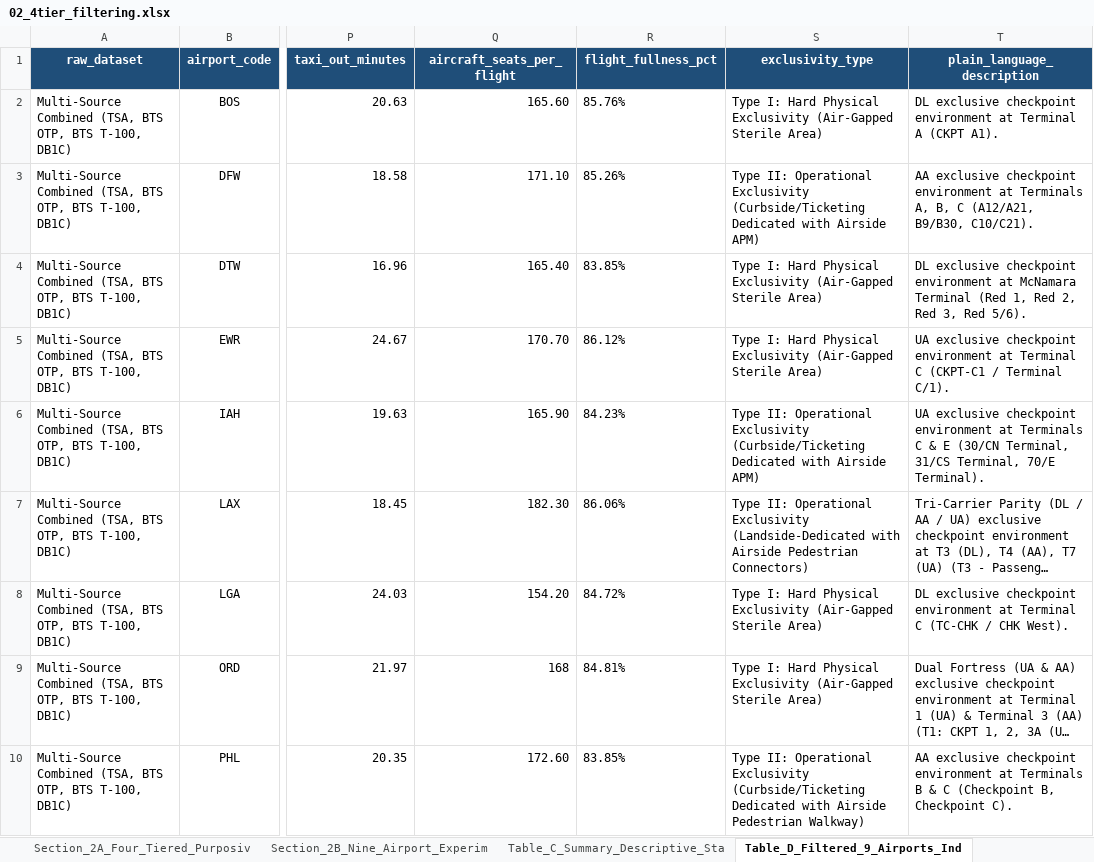
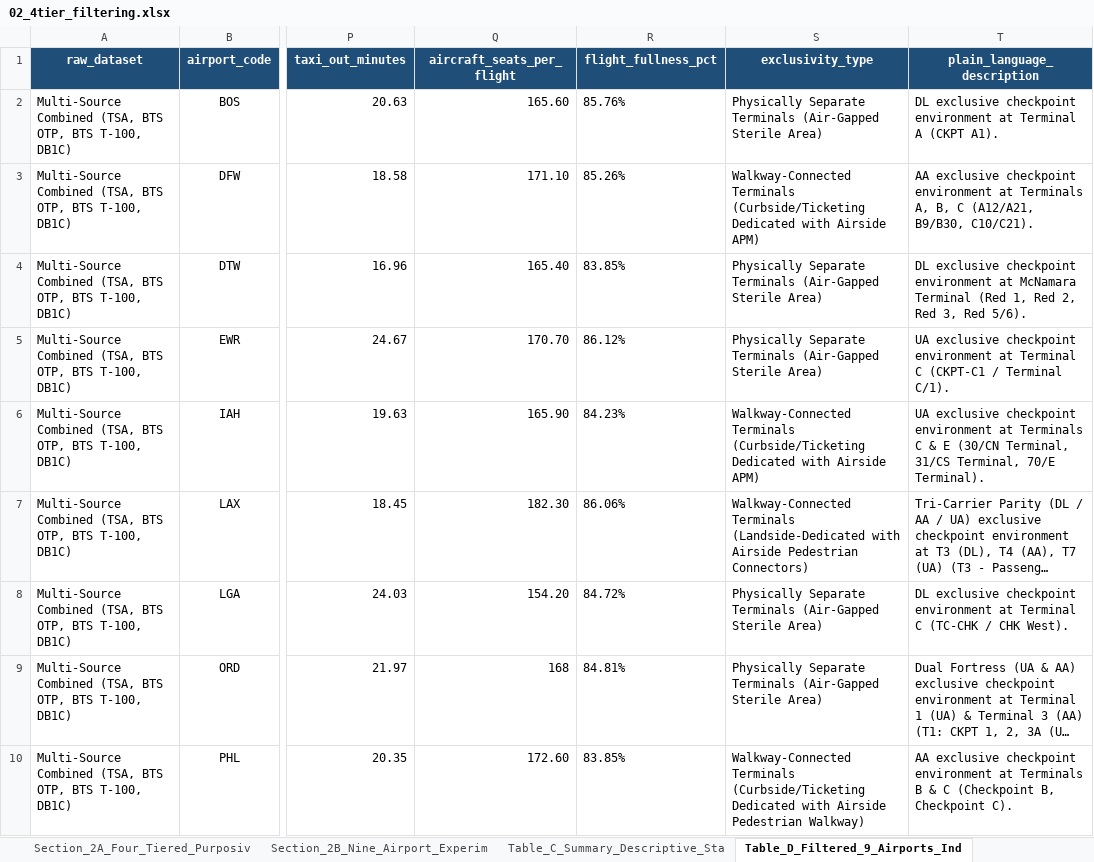
Before and after one commit to leila-gleich/final-thesis, an Excel workbook: results/02_4tier_filtering/02_4tier_filtering.xlsx, sheet Table_D_Filtered_9_Airports_Ind, drawn as a sheet; only a part is shown, gaps mark what is left out; long unchanged cells end in …; values as stored, in another font and other column widths than the file's, no borders; the diff names each change by its address in the sheet, - before the commit and + after, or states it on an @@ line.

```diff
--- a/results/02_4tier_filtering/02_4tier_filtering.xlsx (sheet Table_D_Filtered_9_Airports_Ind)
+++ b/results/02_4tier_filtering/02_4tier_filtering.xlsx (sheet Table_D_Filtered_9_Airports_Ind)
-S2 (exclusivity_type): Type I: Hard Physical Exclusivity (Air-Gapped Sterile…
+S2 (exclusivity_type): Physically Separate Terminals (Air-Gapped Sterile…
-S3 (exclusivity_type): Type II: Operational Exclusivity (Curbside/Ticketing Dedicated…
+S3 (exclusivity_type): Walkway-Connected Terminals (Curbside/Ticketing Dedicated…
-S4:S5 (exclusivity_type): Type I: Hard Physical Exclusivity (Air-Gapped Sterile…
+S4:S5 (exclusivity_type): Physically Separate Terminals (Air-Gapped Sterile…
-S6 (exclusivity_type): Type II: Operational Exclusivity (Curbside/Ticketing Dedicated…
+S6 (exclusivity_type): Walkway-Connected Terminals (Curbside/Ticketing Dedicated…
-S7 (exclusivity_type): Type II: Operational Exclusivity (Landside-Dedicated with…
+S7 (exclusivity_type): Walkway-Connected Terminals (Landside-Dedicated with…
-S8:S9 (exclusivity_type): Type I: Hard Physical Exclusivity (Air-Gapped Sterile…
+S8:S9 (exclusivity_type): Physically Separate Terminals (Air-Gapped Sterile…
-S10 (exclusivity_type): Type II: Operational Exclusivity (Curbside/Ticketing Dedicated…
+S10 (exclusivity_type): Walkway-Connected Terminals (Curbside/Ticketing Dedicated…
```
Also changed, not shown: sheet Section_2A_Four_Tiered_Purposiv, results/02_4tier_filtering/02_top9_cohort_comprehensive_analysis.xlsx, results/03_lead_lag_deconvolution/03_lead_lag_deconvolution.xlsx, 33 other files.
